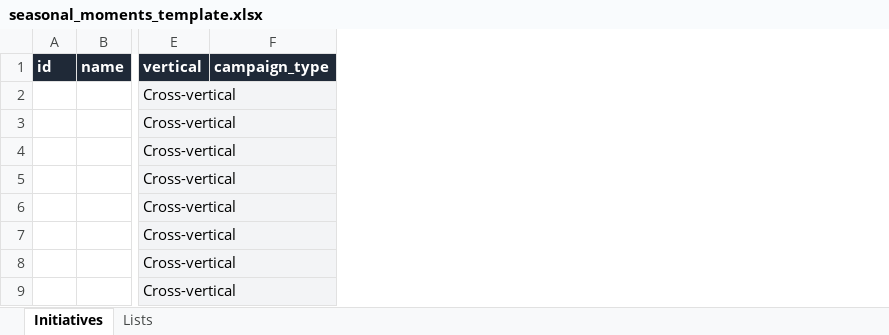
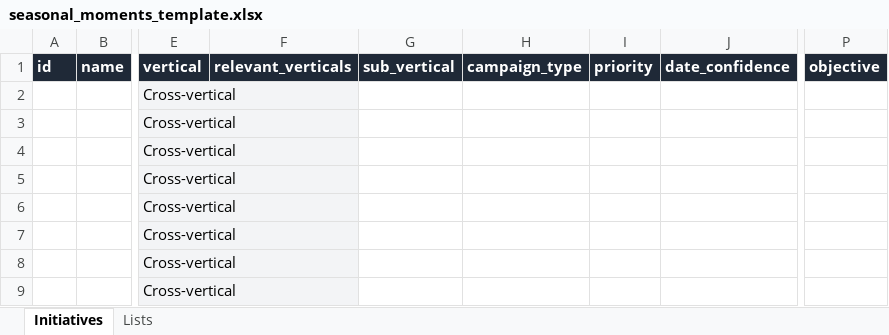
Before and after one commit to bfludd-alt/claude, an Excel workbook: marketing-tracker/seasonal_moments_template.xlsx, sheet Initiatives, drawn as a sheet; only a part is shown, gaps mark what is left out; values as stored, in another font and other column widths than the file's, no borders; the diff names each change by its address in the sheet, - before the commit and + after, or states it on an @@ line.

```diff
--- a/marketing-tracker/seasonal_moments_template.xlsx (sheet Initiatives)
+++ b/marketing-tracker/seasonal_moments_template.xlsx (sheet Initiatives)
+column F, row 1: relevant_verticals
+column G, row 1: sub_vertical
+column I, row 1: priority
+column J, row 1: date_confidence
+column P, row 1: objective
```
Also changed, not shown: sheet Lists, marketing-tracker/tracker_template.xlsx, 7 other files.
